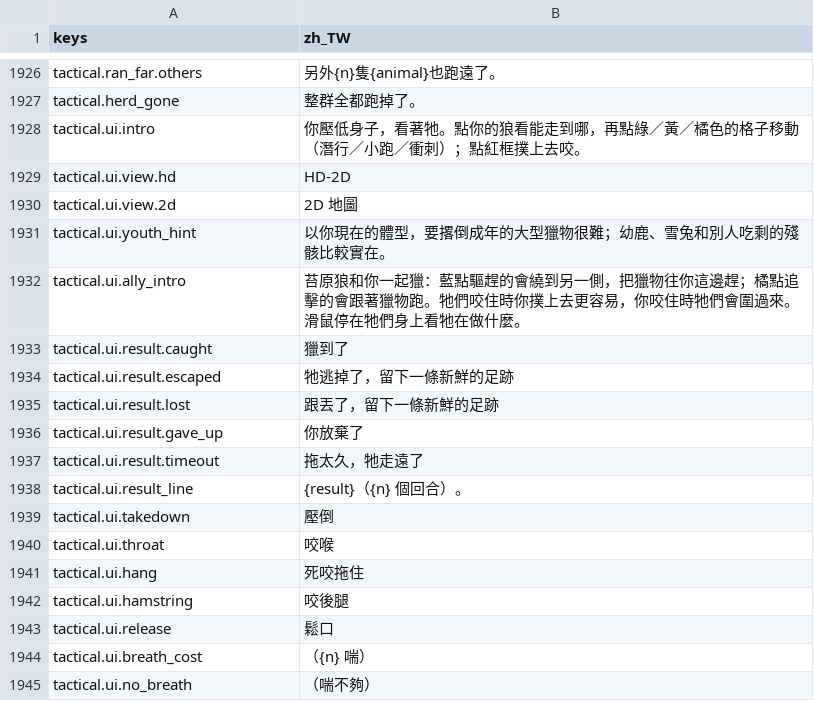
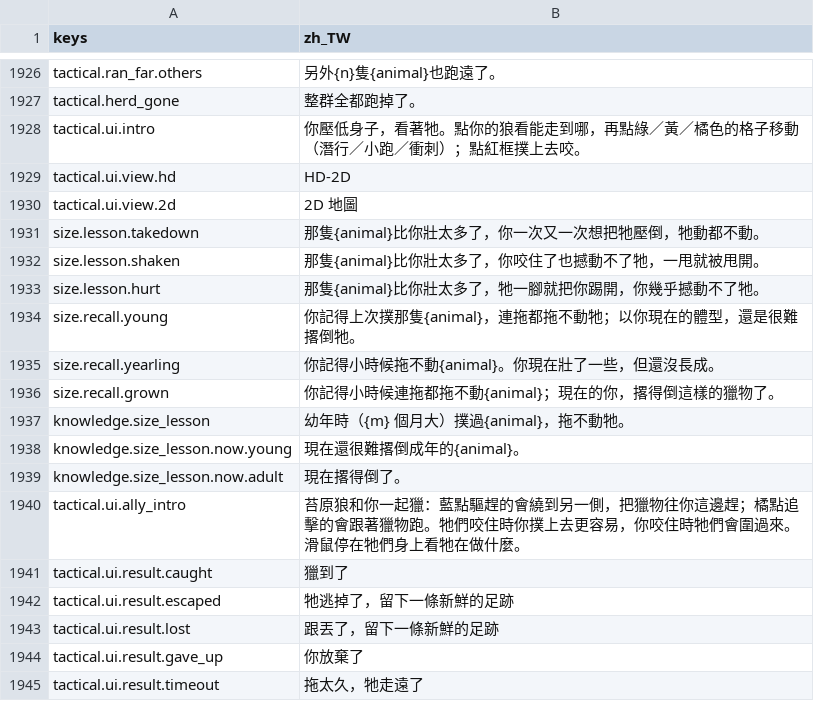
Before and after one commit to gigd123/wolf-life, a CSV file: localization/strings_zh_TW.csv, drawn as a sheet; only a part is shown, gaps mark what is left out; the shorter side is filled out with more unchanged rows; removed rows and columns are numbered as before the commit, all else as after; the diff names each change by its address in the sheet, - before the commit and + after, or states it on an @@ line.

```diff
--- a/localization/strings_zh_TW.csv
+++ b/localization/strings_zh_TW.csv
-row 1931: tactical.ui.youth_hint | 以你現在的體型，要撂倒成年的大型獵物很難；幼鹿、雪兔和別人吃剩的殘骸比較實在。
+row 1931: size.lesson.takedown | 那隻{animal}比你壯太多了，你一次又一次想把牠壓倒，牠動都不動。
+row 1932: size.lesson.shaken | 那隻{animal}比你壯太多了，你咬住了也撼動不了牠，一甩就被甩開。
+row 1933: size.lesson.hurt | 那隻{animal}比你壯太多了，牠一腳就把你踢開，你幾乎撼動不了牠。
+row 1934: size.recall.young | 你記得上次撲那隻{animal}，連拖都拖不動牠；以你現在的體型，還是很難撂倒牠。
+row 1935: size.recall.yearling | 你記得小時候拖不動{animal}。你現在壯了一些，但還沒長成。
+row 1936: size.recall.grown | 你記得小時候連拖都拖不動{animal}；現在的你，撂得倒這樣的獵物了。
+row 1937: knowledge.size_lesson | 幼年時（{m} 個月大）撲過{animal}，拖不動牠。
+row 1938: knowledge.size_lesson.now.young | 現在還很難撂倒成年的{animal}。
+row 1939: knowledge.size_lesson.now.adult | 現在撂得倒了。
```
Also changed, not shown: 14 other files.
